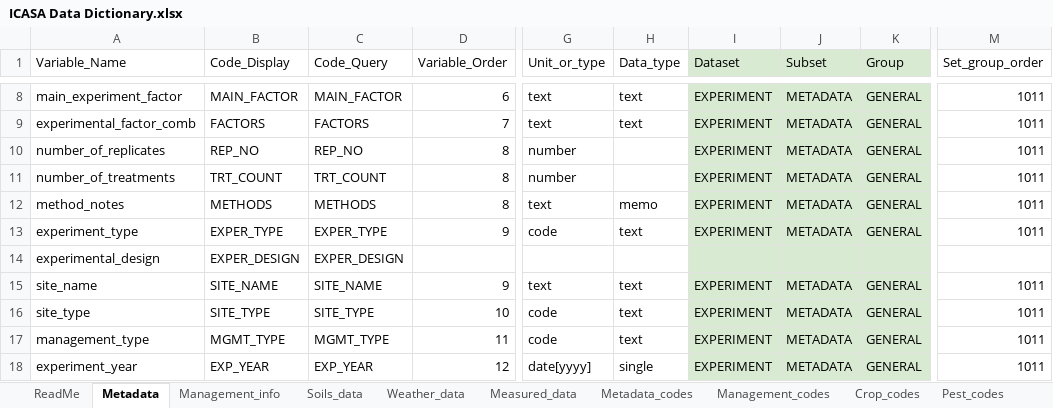
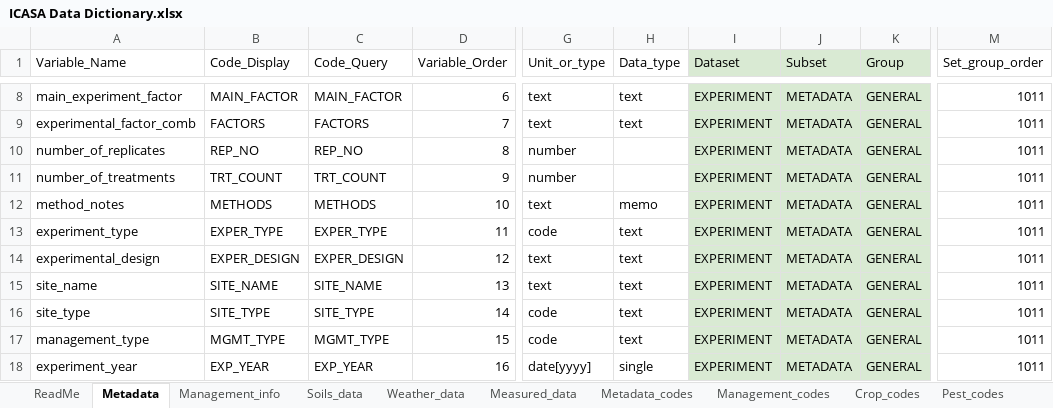
Before and after one commit to GerritHoogenboom/ICASA-Dictionary, an Excel workbook: ICASA Data Dictionary.xlsx, sheet Metadata, drawn as a sheet; only a part is shown, gaps mark what is left out; values as stored, in another font and other column widths than the file's, no borders; the diff covers the shown part only; the diff names each change by its address in the sheet, - before the commit and + after, or states it on an @@ line.

Commit message:
Various minor edits, mostly on variable ordering

```diff
--- a/ICASA Data Dictionary.xlsx (sheet Metadata)
+++ b/ICASA Data Dictionary.xlsx (sheet Metadata)
-D11 (Variable_Order): 8
+D11 (Variable_Order): 9
-D12 (Variable_Order): 8
+D12 (Variable_Order): 10
-D13 (Variable_Order): 9
+D13 (Variable_Order): 11
-D14 (Variable_Order): (empty)
+D14 (Variable_Order): 12
-G14 (Unit_or_type): (empty)
+G14 (Unit_or_type): text
-H14 (Data_type): (empty)
+H14 (Data_type): text
-I14 (Dataset): (empty)
+I14 (Dataset): EXPERIMENT
-J14 (Subset): (empty)
+J14 (Subset): METADATA
-K14 (Group): (empty)
+K14 (Group): GENERAL
-M14 (Set_group_order): (empty)
+M14 (Set_group_order): 1011
-D15 (Variable_Order): 9
+D15 (Variable_Order): 13
-D16 (Variable_Order): 10
+D16 (Variable_Order): 14
-D17 (Variable_Order): 11
+D17 (Variable_Order): 15
-D18 (Variable_Order): 12
+D18 (Variable_Order): 16
```
Also changed, not shown: 22 edited cells elsewhere in this sheet, sheet Management_info, sheet Soils_data, sheet Weather_data, sheet Measured_data, sheet Crop_codes.
